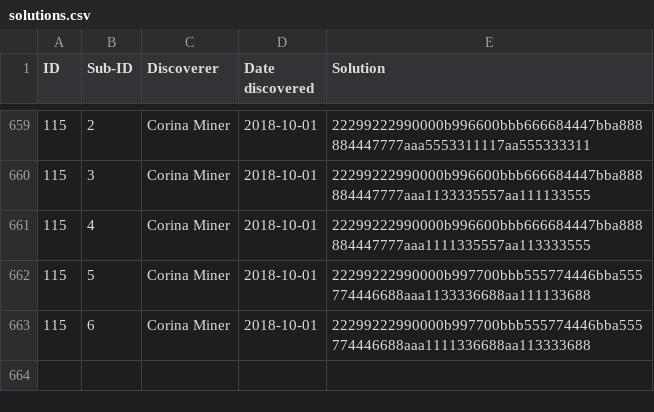
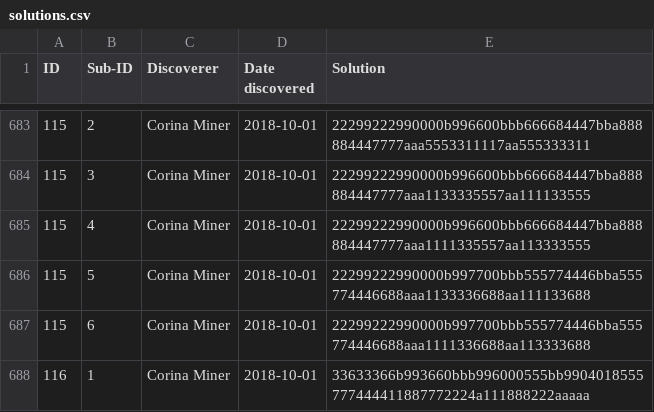
Before and after one commit to corinaminer/triangle-puzzle, a CSV file: solutions.csv, drawn as a sheet; only a part is shown, gaps mark what is left out; the diff covers the shown part only.

```diff
--- a/solutions.csv
+++ b/solutions.csv
@@ -663 +687,2 @@ ID,Sub-ID,Discoverer,Date discovered,Solution
 115,6,Corina Miner,2018-10-01,22299222990000b997700bbb555774446bba555774446688aaa1111336688aa113333688
+116,1,Corina Miner,2018-10-01,33633366b993660bbb996000555bb9904018555777444411887772224a111888222aaaaa
```
Also changed, not shown: 24 added rows elsewhere in this file.
